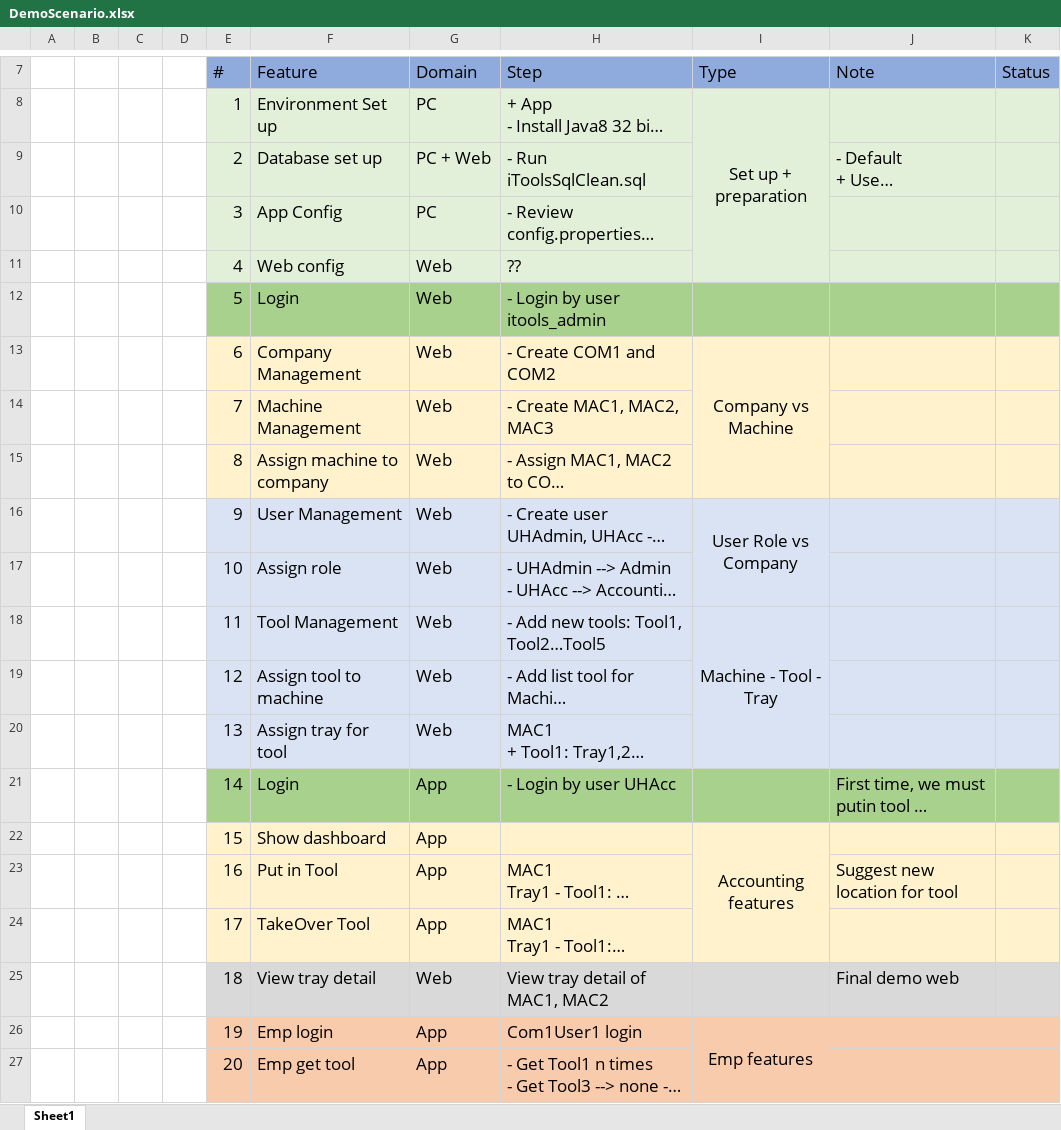
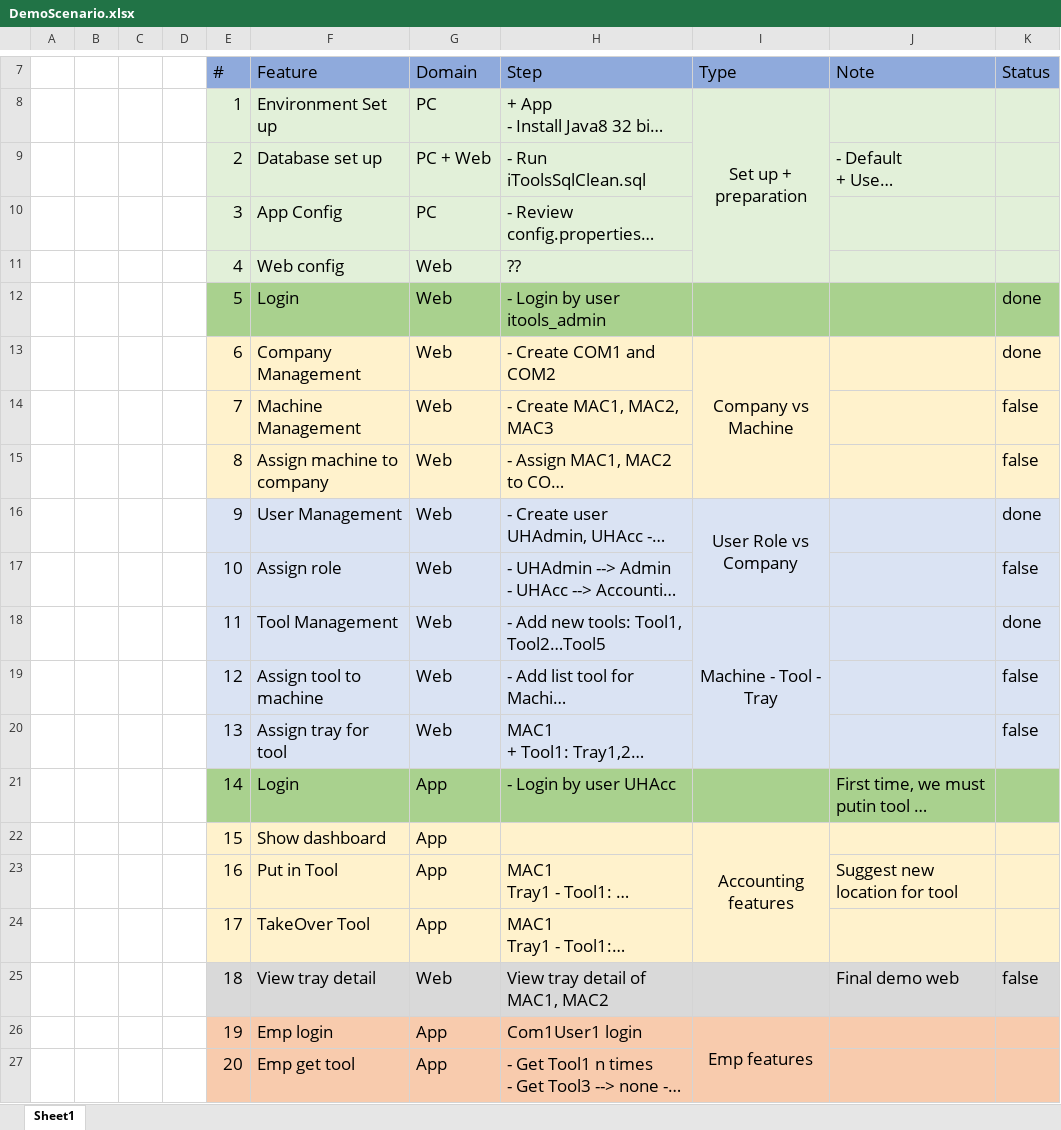
Before and after one commit to quann169/iTools, an Excel workbook: Release/App/DemoScenario.xlsx, sheet Sheet1, drawn as a sheet; only a part is shown, gaps mark what is left out; long unchanged cells end in …; values as stored, in another font and other column widths than the file's, no borders; the diff names each change by its address in the sheet, - before the commit and + after, or states it on an @@ line.

Commit message:
update test sit

```diff
--- a/Release/App/DemoScenario.xlsx (sheet Sheet1)
+++ b/Release/App/DemoScenario.xlsx (sheet Sheet1)
-K12:K13 (Status): (empty)
+K12:K13 (Status): done
-K14:K15 (Status): (empty)
+K14:K15 (Status): false
-K16 (Status): (empty)
+K16 (Status): done
-K17 (Status): (empty)
+K17 (Status): false
-K18 (Status): (empty)
+K18 (Status): done
-K19:K20 (Status): (empty)
+K19:K20 (Status): false
-K25 (Status): (empty)
+K25 (Status): false
```
